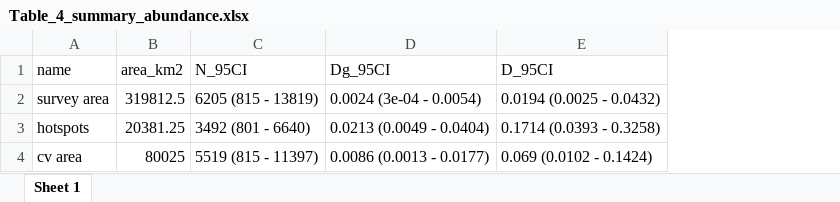
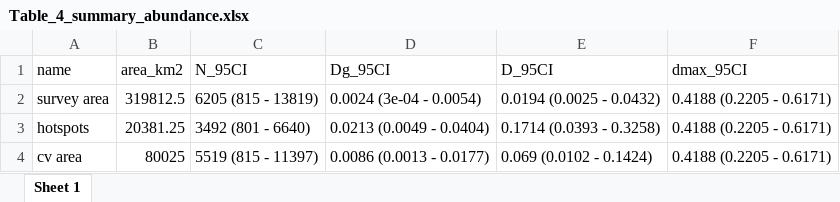
Before and after one commit to sviquerat/FinWhaleReturn, an Excel workbook: RESULTS/Table_4_summary_abundance.xlsx, sheet Sheet 1, drawn as a sheet; values as stored, in another font and other column widths than the file's, no borders; the diff names each change by its address in the sheet, - before the commit and + after, or states it on an @@ line.

Commit message:
added estimate and  ci for maximum density in table 4

```diff
--- a/RESULTS/Table_4_summary_abundance.xlsx (sheet Sheet 1)
+++ b/RESULTS/Table_4_summary_abundance.xlsx (sheet Sheet 1)
+column F (dmax_95CI), rows 2-4: all 0.4188 (0.2205 - 0.6171)
```
Also changed, not shown: RESULTS/Table_2_det_function.xlsx, RESULTS/_AUXILIARY/PS112_summary_effort.xlsx, 3 other files.
